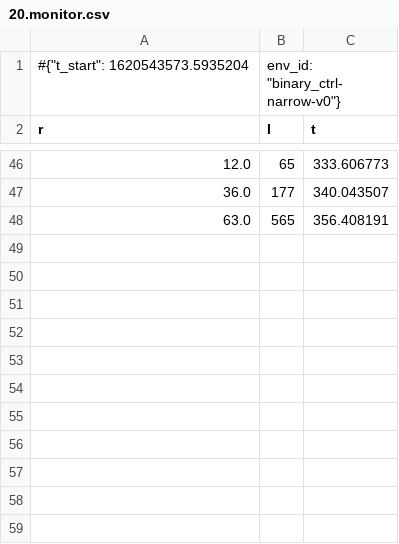
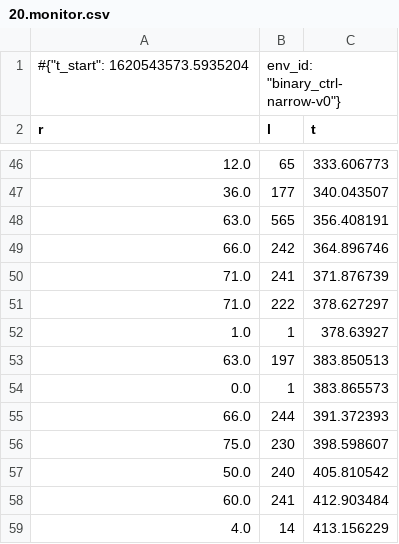
Before and after one commit to smearle/control-pcgrl, a CSV file: rl_runs/binary_ctrl_narrow_conditional_1_log/20.monitor.csv, drawn as a sheet; only a part is shown, gaps mark what is left out; the diff names each change by its address in the sheet, - before the commit and + after, or states it on an @@ line.

```diff
--- a/rl_runs/binary_ctrl_narrow_conditional_1_log/20.monitor.csv
+++ b/rl_runs/binary_ctrl_narrow_conditional_1_log/20.monitor.csv
+row 49: 66.0 | 242 | 364.896746
+row 50: 71.0 | 241 | 371.876739
+row 51: 71.0 | 222 | 378.627297
+row 52: 1.0 | 1 | 378.63927
+row 53: 63.0 | 197 | 383.850513
+row 54: 0.0 | 1 | 383.865573
+row 55: 66.0 | 244 | 391.372393
+row 56: 75.0 | 230 | 398.598607
+row 57: 50.0 | 240 | 405.810542
+row 58: 60.0 | 241 | 412.903484
+row 59: 4.0 | 14 | 413.156229
```
Also changed, not shown: rl_runs/binary_ctrl_narrow_conditional_1_log/24.monitor.csv, rl_runs/binary_ctrl_narrow_conditional_1_log/39.monitor.csv, 47 other files.
